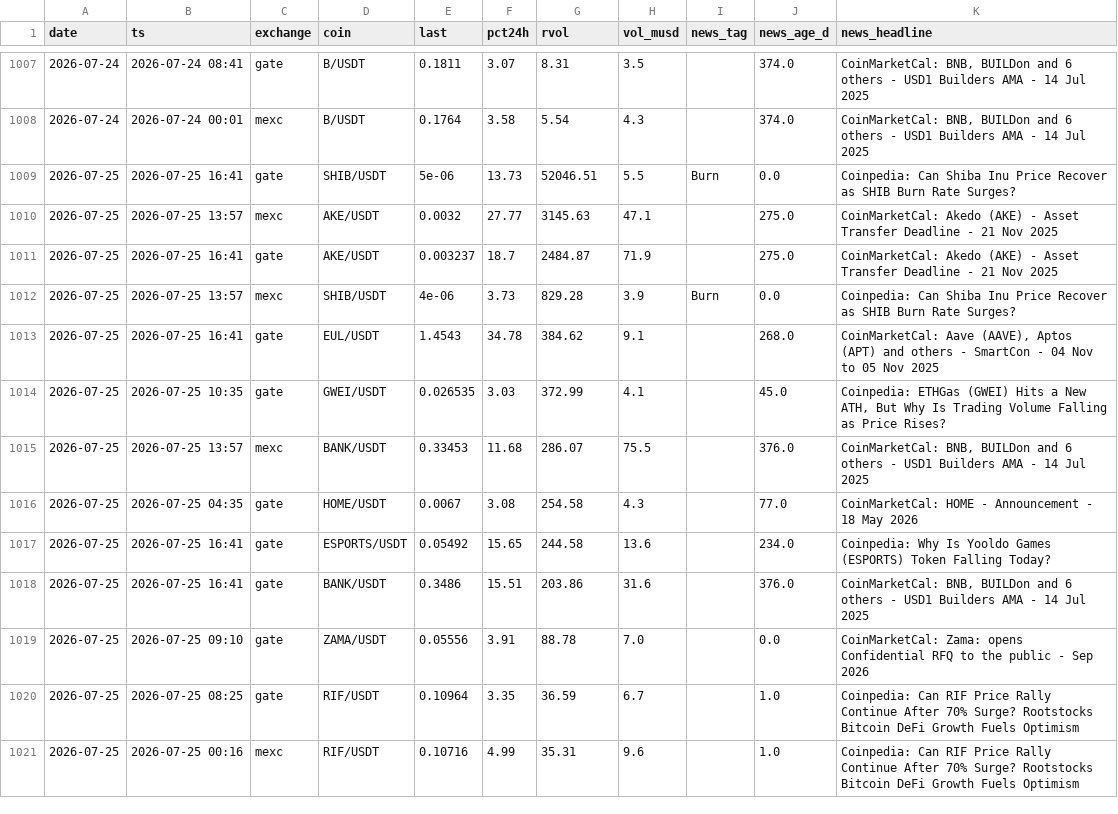
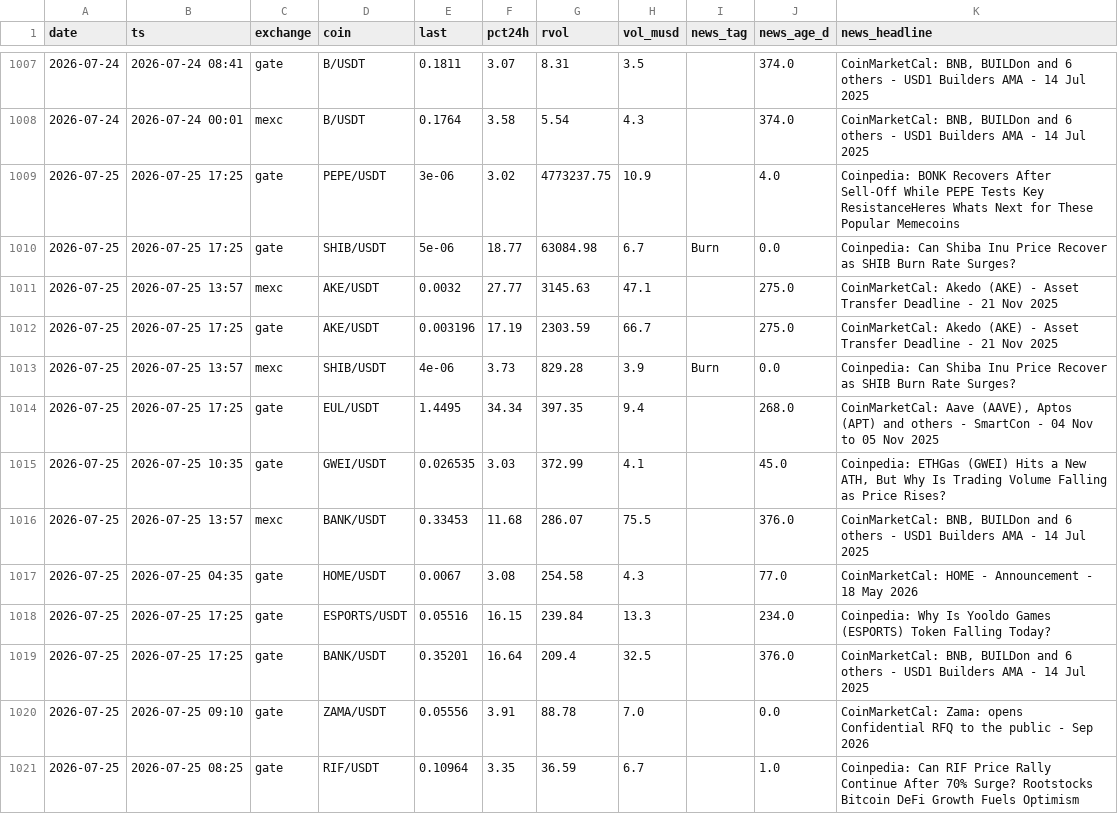
Before and after one commit to ChrisM001/scanner-site, a CSV file: crypto_scan_log.csv, drawn as a sheet; only a part is shown, gaps mark what is left out; the shorter side is filled out with more unchanged rows; the diff covers the shown part only.

```diff
--- a/crypto_scan_log.csv
+++ b/crypto_scan_log.csv
@@ -1008,7 +1008,8 @@ date,ts,exchange,coin,last,pct24h,rvol,vol_musd,news_tag,news_age_d,news_headlin
 2026-07-24,2026-07-24 00:01,mexc,B/USDT,0.1764,3.58,5.54,4.3,,374.0,"CoinMarketCal: BNB, BUILDon and 6 others - USD1 Builders AMA - 14 Jul 2025"
-2026-07-25,2026-07-25 16:41,gate,SHIB/USDT,5e-06,13.73,52046.51,5.5,Burn,0.0,Coinpedia: Can Shiba Inu Price Recover as SHIB Burn Rate Surges?
+2026-07-25,2026-07-25 17:25,gate,PEPE/USDT,3e-06,3.02,4773237.75,10.9,,4.0,Coinpedia: BONK Recovers After Sell-Off While PEPE Tests Key ResistanceHeres Whats Next for These Popular Memecoins
+2026-07-25,2026-07-25 17:25,gate,SHIB/USDT,5e-06,18.77,63084.98,6.7,Burn,0.0,Coinpedia: Can Shiba Inu Price Recover as SHIB Burn Rate Surges?
 2026-07-25,2026-07-25 13:57,mexc,AKE/USDT,0.0032,27.77,3145.63,47.1,,275.0,CoinMarketCal: Akedo (AKE) - Asset Transfer Deadline - 21 Nov 2025
-2026-07-25,2026-07-25 16:41,gate,AKE/USDT,0.003237,18.7,2484.87,71.9,,275.0,CoinMarketCal: Akedo (AKE) - Asset Transfer Deadline - 21 Nov 2025
+2026-07-25,2026-07-25 17:25,gate,AKE/USDT,0.003196,17.19,2303.59,66.7,,275.0,CoinMarketCal: Akedo (AKE) - Asset Transfer Deadline - 21 Nov 2025
 2026-07-25,2026-07-25 13:57,mexc,SHIB/USDT,4e-06,3.73,829.28,3.9,Burn,0.0,Coinpedia: Can Shiba Inu Price Recover as SHIB Burn Rate Surges?
-2026-07-25,2026-07-25 16:41,gate,EUL/USDT,1.4543,34.78,384.62,9.1,,268.0,"CoinMarketCal: Aave (AAVE), Aptos (APT) and others - SmartCon - 04 Nov to 05 Nov 2025"
+2026-07-25,2026-07-25 17:25,gate,EUL/USDT,1.4495,34.34,397.35,9.4,,268.0,"CoinMarketCal: Aave (AAVE), Aptos (APT) and others - SmartCon - 04 Nov to 05 Nov 2025"
 2026-07-25,2026-07-25 10:35,gate,GWEI/USDT,0.026535,3.03,372.99,4.1,,45.0,"Coinpedia: ETHGas (GWEI) Hits a New ATH, But Why Is Trading Volume Falling as Price Rises?"
@@ -1016,4 +1017,4 @@ date,ts,exchange,coin,last,pct24h,rvol,vol_musd,news_tag,news_age_d,news_headlin
 2026-07-25,2026-07-25 04:35,gate,HOME/USDT,0.0067,3.08,254.58,4.3,,77.0,CoinMarketCal: HOME - Announcement - 18 May 2026
-2026-07-25,2026-07-25 16:41,gate,ESPORTS/USDT,0.05492,15.65,244.58,13.6,,234.0,Coinpedia: Why Is Yooldo Games (ESPORTS) Token Falling Today?
-2026-07-25,2026-07-25 16:41,gate,BANK/USDT,0.3486,15.51,203.86,31.6,,376.0,"CoinMarketCal: BNB, BUILDon and 6 others - USD1 Builders AMA - 14 Jul 2025"
+2026-07-25,2026-07-25 17:25,gate,ESPORTS/USDT,0.05516,16.15,239.84,13.3,,234.0,Coinpedia: Why Is Yooldo Games (ESPORTS) Token Falling Today?
+2026-07-25,2026-07-25 17:25,gate,BANK/USDT,0.35201,16.64,209.4,32.5,,376.0,"CoinMarketCal: BNB, BUILDon and 6 others - USD1 Builders AMA - 14 Jul 2025"
 2026-07-25,2026-07-25 09:10,gate,ZAMA/USDT,0.05556,3.91,88.78,7.0,,0.0,CoinMarketCal: Zama: opens Confidential RFQ to the public - Sep 2026
```
Also changed, not shown: 10 edited cells elsewhere in this file, 1 other file.
